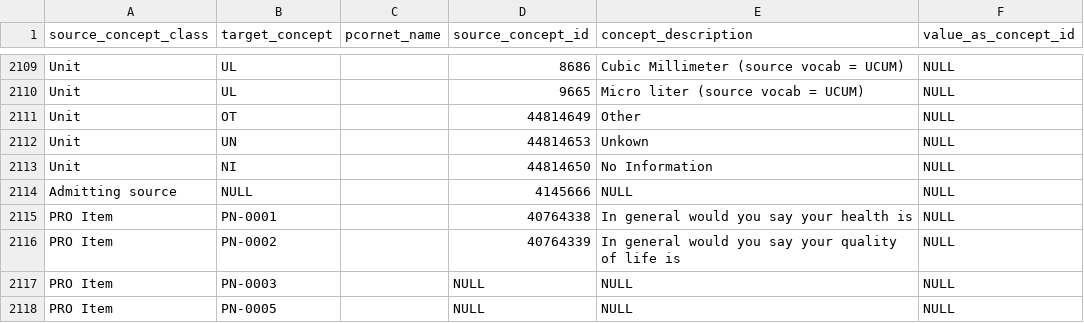
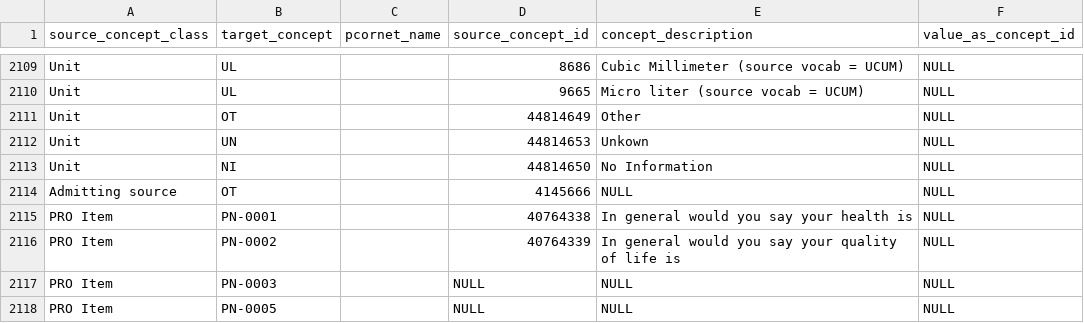
Before and after one commit to PEDSnet/pedsnetcdm_to_pcornetcdm, a CSV file: v4.2_to_v6.0/sql_etl/data/concept_map.csv, drawn as a sheet; only a part is shown, gaps mark what is left out.

Commit message:
Update concept_map.csv

```diff
--- a/v4.2_to_v6.0/sql_etl/data/concept_map.csv
+++ b/v4.2_to_v6.0/sql_etl/data/concept_map.csv
@@ -2113,3 +2113,3 @@ Unit,UN,,44814653,Unkown,NULL
 Unit,NI,,44814650,No Information,NULL
-Admitting source,NULL,,4145666,NULL,NULL
+Admitting source,OT,,4145666,NULL,NULL
 PRO Item,PN-0001,,40764338,In general would you say your health is ,NULL
```
